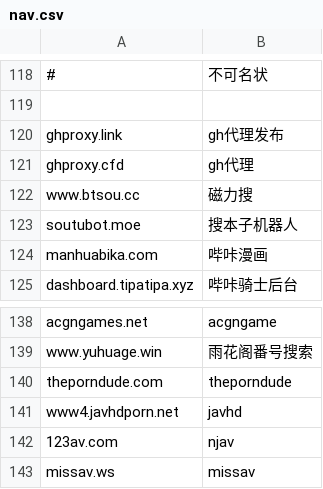
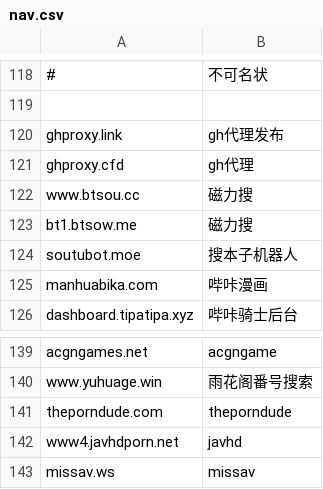
Before and after one commit to nibazshab/shu, a CSV file: nav.csv, drawn as a sheet; only a part is shown, gaps mark what is left out; removed rows and columns are numbered as before the commit, all else as after; the diff names each change by its address in the sheet, - before the commit and + after, or states it on an @@ line.

Commit message:
Update nav.csv

```diff
--- a/nav.csv
+++ b/nav.csv
+row 123: bt1.btsow.me | 磁力搜
-row 142: 123av.com | njav
```
